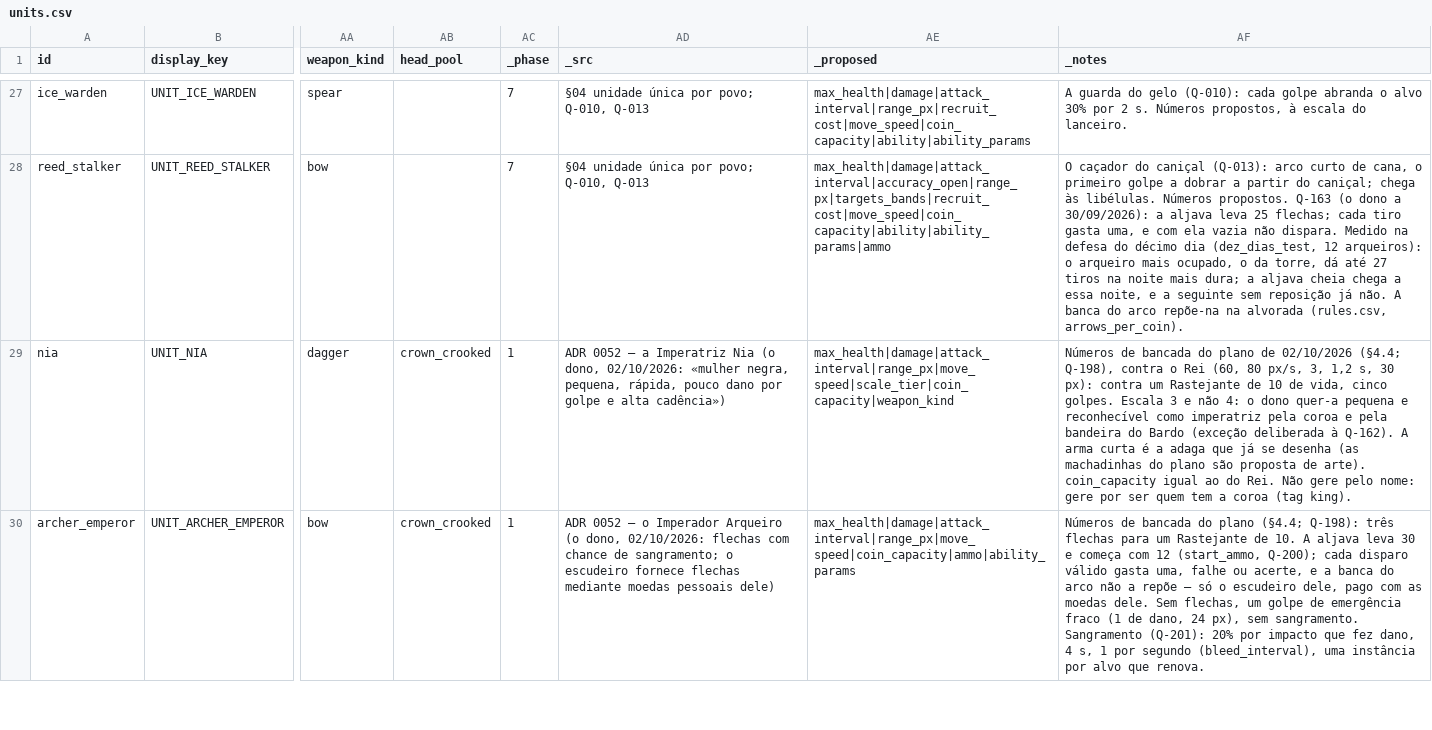
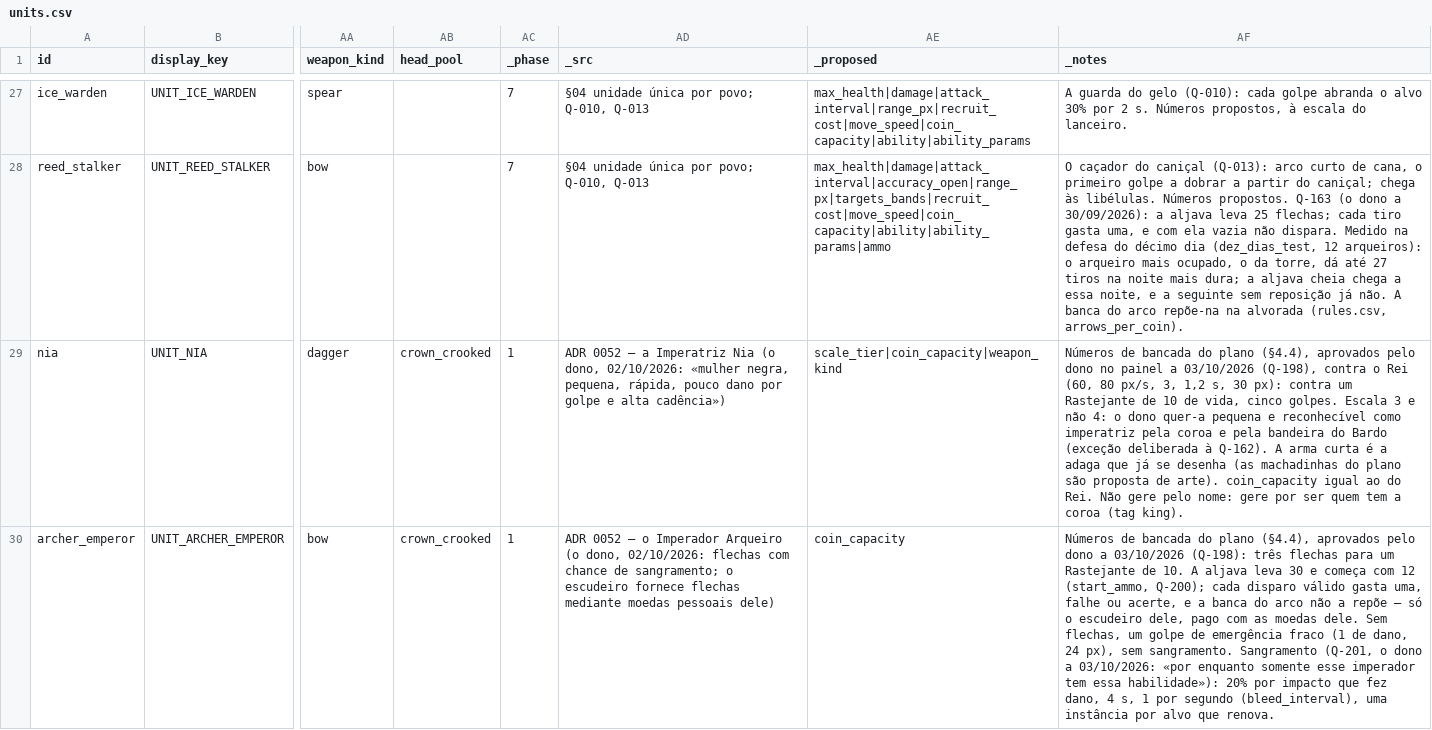
Before and after one commit to henriquecoding/empire, a CSV file: data/source/units.csv, drawn as a sheet; only a part is shown, gaps mark what is left out; the diff covers the shown part only; the diff names each change by its address in the sheet, - before the commit and + after, or states it on an @@ line.

```diff
--- a/data/source/units.csv
+++ b/data/source/units.csv
-AE29 (_proposed): max_health|damage|attack_interval|range_px|move_speed|scale_tier|coin_capacity|weapon_kind
+AE29 (_proposed): scale_tier|coin_capacity|weapon_kind
-AF29 (_notes): …do plano de 02/10/2026 (§4.4; Q-198), contra o…
+AF29 (_notes): …do plano (§4.4), aprovados pelo dono no painel a 03/10/2026 (Q-198), contra o…
-AE30 (_proposed): max_health|damage|attack_interval|range_px|move_speed|coin_capacity|ammo|ability_params
+AE30 (_proposed): coin_capacity
-AF30 (_notes): …do plano (§4.4; Q-198): três flechas para um Rastejante de 10. A aljava leva 30 e começa com 12 (start_ammo, Q-200); cada disparo válido gasta uma, falhe ou acerte, e a banca do arco não a repõe — só o escudeiro dele, pago com as moedas dele. Sem flechas, um golpe de emergência fraco (1 de dano, 24 px), sem sangramento. Sangramento (Q-201): 20% por…
+AF30 (_notes): …do plano (§4.4), aprovados pelo dono a 03/10/2026 (Q-198): três flechas para um Rastejante de 10. A aljava leva 30 e começa com 12 (start_ammo, Q-200); cada disparo válido gasta uma, falhe ou acerte, e a banca do arco não a repõe — só o escudeiro dele, pago com as moedas dele. Sem flechas, um golpe de emergência fraco (1 de dano, 24 px), sem sangramento. Sangramento (Q-201, o dono a 03/10/2026: «por enquanto somente esse imperador tem essa habilidade»): 20% por…
```
Also changed, not shown: 4 edited cells elsewhere in this file, data/source/clock.csv, data/source/economy.csv, 43 other files.
